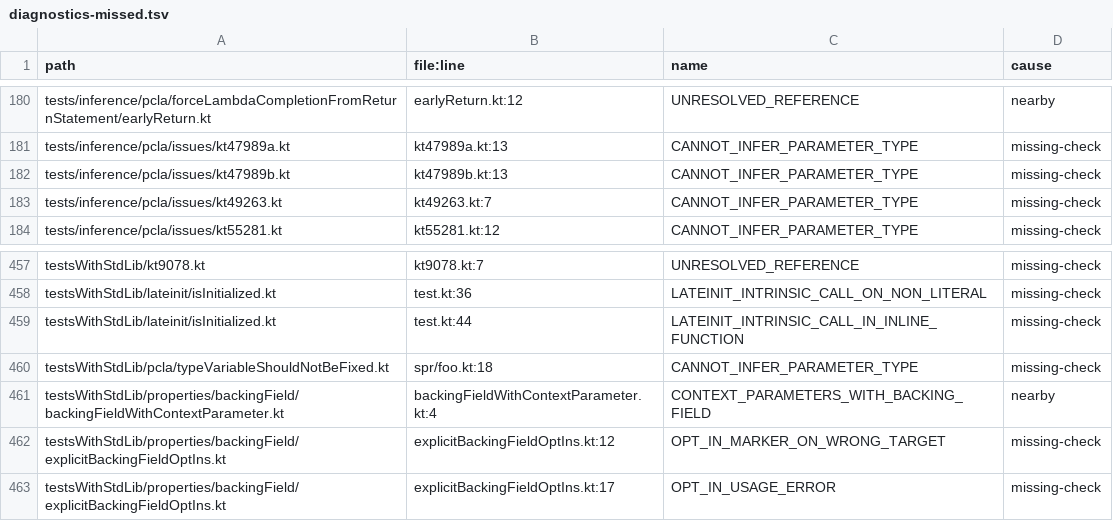
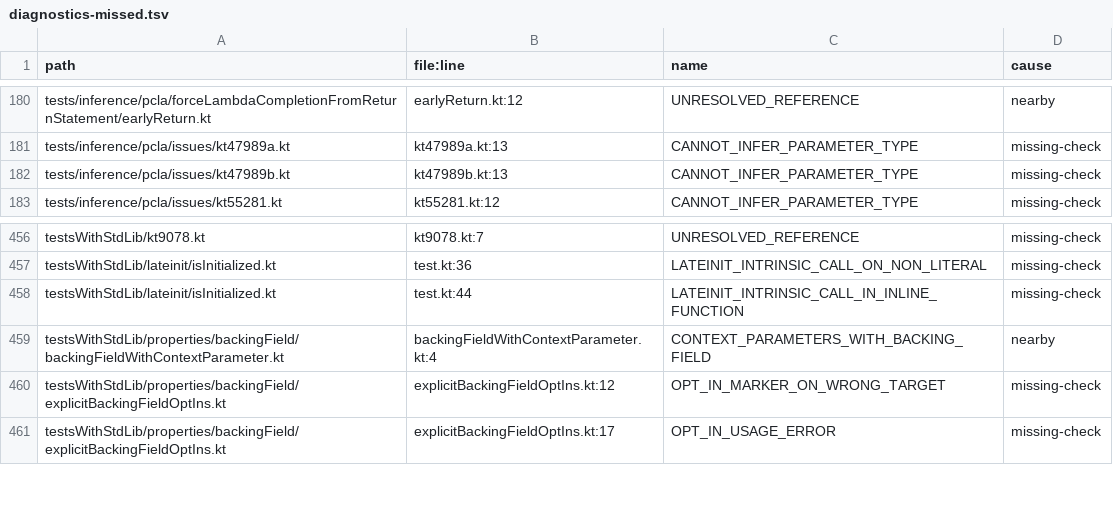
Before and after one commit to barteo/kotlin-compiler-go, a TSV file: bench/results/diagnostics-missed.tsv, drawn as a sheet; only a part is shown, gaps mark what is left out; the diff names each change by its address in the sheet, - before the commit and + after, or states it on an @@ line.

```diff
--- a/bench/results/diagnostics-missed.tsv
+++ b/bench/results/diagnostics-missed.tsv
-row 183: tests/inference/pcla/issues/kt49263.kt | kt49263.kt:7 | CANNOT_INFER_PARAMETER_TYPE | missing-check
-row 460: testsWithStdLib/pcla/typeVariableShouldNotBeFixed.kt | spr/foo.kt:18 | CANNOT_INFER_PARAMETER_TYPE | missing-check
```
Also changed, not shown: 5 other files.
